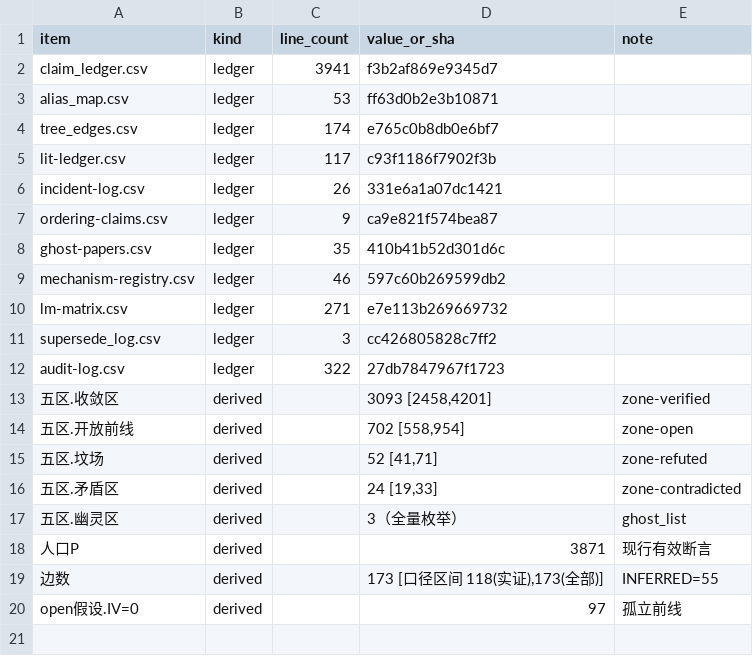
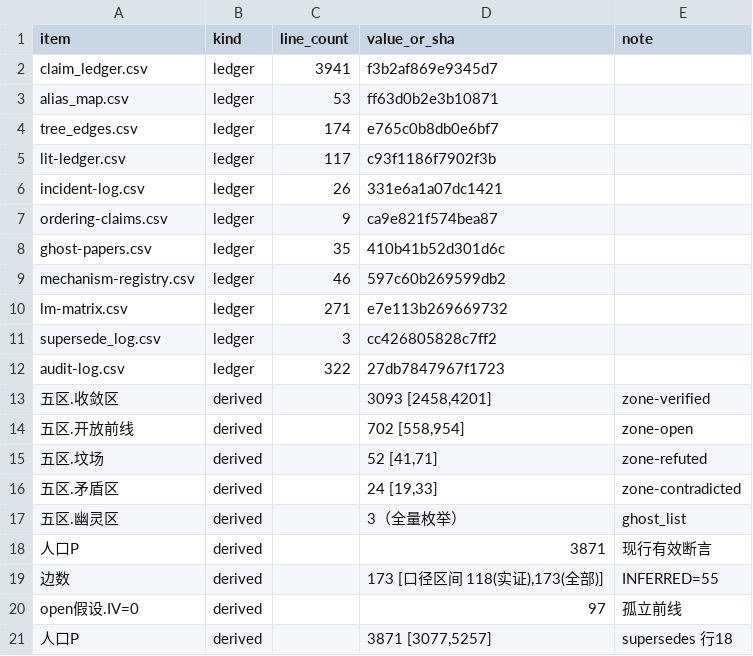
Before and after one commit to master666-max/cbb-pipeline, a CSV file: workspace-audit/delta-baseline.csv, drawn as a sheet.

```diff
--- a/workspace-audit/delta-baseline.csv
+++ b/workspace-audit/delta-baseline.csv
@@ -20 +20,2 @@ audit-log.csv,ledger,322,27db7847967f1723,
 open假设.IV=0,derived,,97,孤立前线
+人口P,derived,,"3871 [3077,5257]",supersedes 行18
```
Also changed, not shown: workspace-audit/incident-log.csv, 2 other files.
